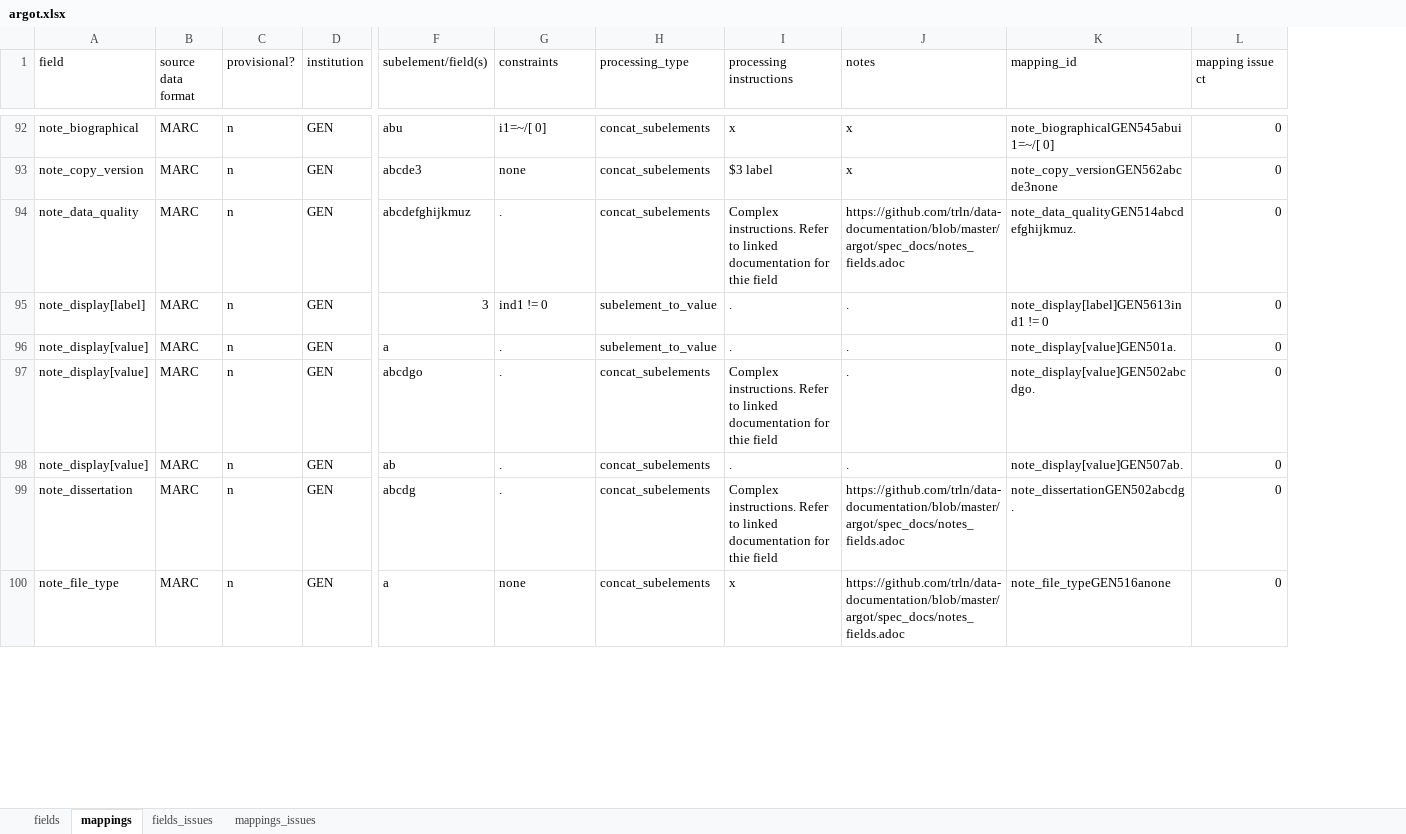
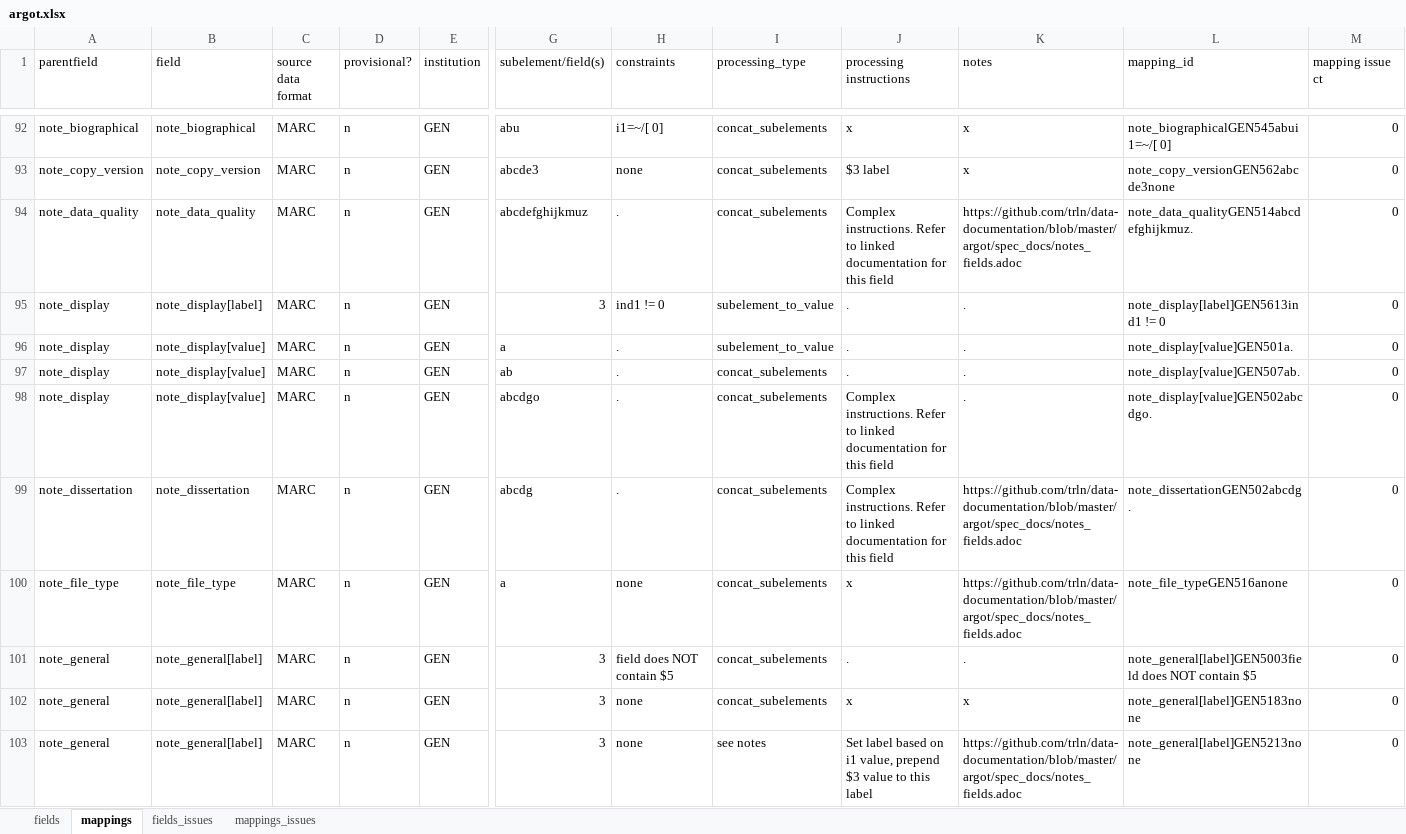
Before and after one commit to trln/data-documentation, an Excel workbook: argot/argot.xlsx, sheet mappings, drawn as a sheet; only a part is shown, gaps mark what is left out; values as stored, in another font and other column widths than the file's, no borders; conditional formats and table styles not drawn; removed rows and columns are numbered as before the commit, all else as after; rows hold the shown columns only; the diff covers the shown part only; the diff names each change by its address in the sheet, - before the commit and + after, or states it on an @@ line.

Commit message:
534 -> note_reproduction

```diff
--- a/argot/argot.xlsx (sheet mappings)
+++ b/argot/argot.xlsx (sheet mappings)
+column A (parentfield), rows 92-97: note_biographical | note_copy_version | note_data_quality | note_display | note_display | note_display; rows 99-100: note_dissertation | note_file_type
-J94 (processing instructions): …documentation for thie field
+J94 (processing instructions): …documentation for this field
-row 97: note_display[value] | MARC | n | GEN | abcdgo | . | concat_subelements | Complex instructions. Refer to linked documentation for thie field | . | note_display[value]GEN502abcdgo. | 0
+row 98: note_display | note_display[value] | MARC | n | GEN | abcdgo | . | concat_subelements | Complex instructions. Refer to linked documentation for this field | . | note_display[value]GEN502abcdgo. | 0
-J99 (processing instructions): …documentation for thie field
+J99 (processing instructions): …documentation for this field
@@ row 106 moved to row 101: note_general @@
@@ row 107 moved to row 102: note_general @@
@@ row 109 moved to row 103: note_general @@
```
Also changed, not shown: 12 added rows, 1 removed row, 75 moved rows and 26 edited cells elsewhere in this sheet, sheet fields, argot/working_docs/notes_fields_table.xlsx, 3 other files.
